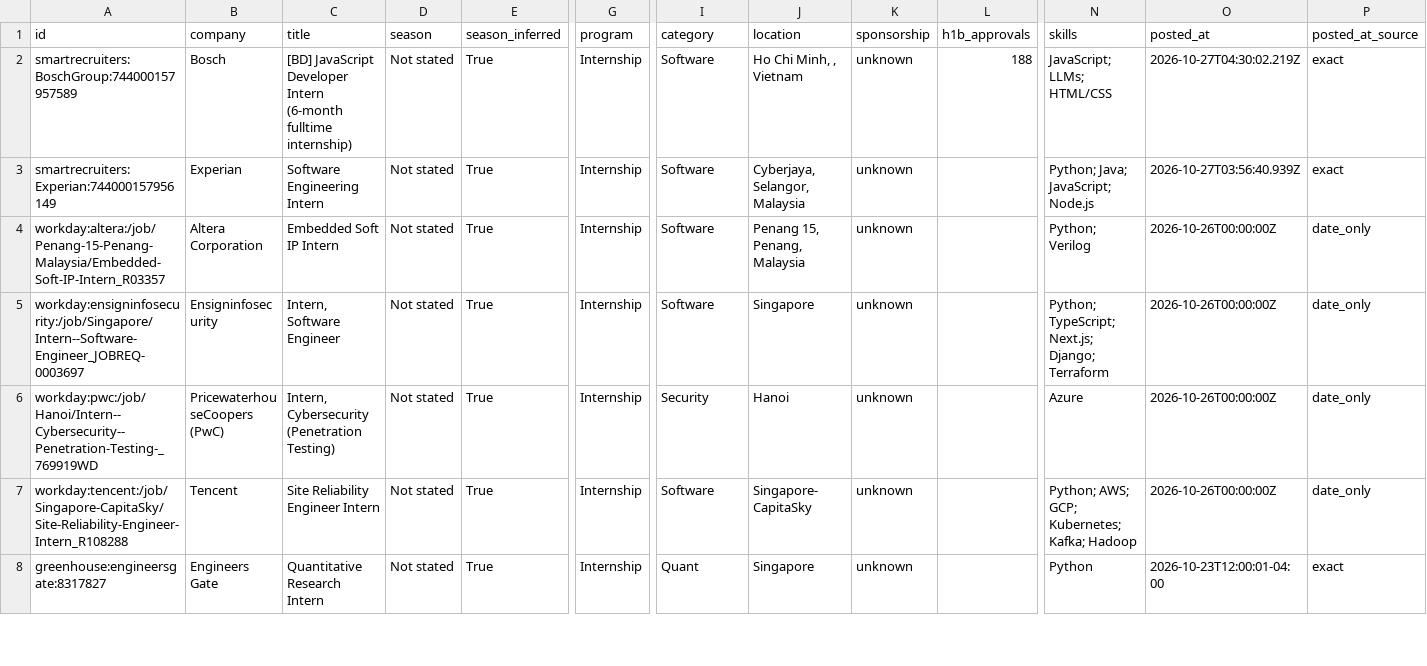
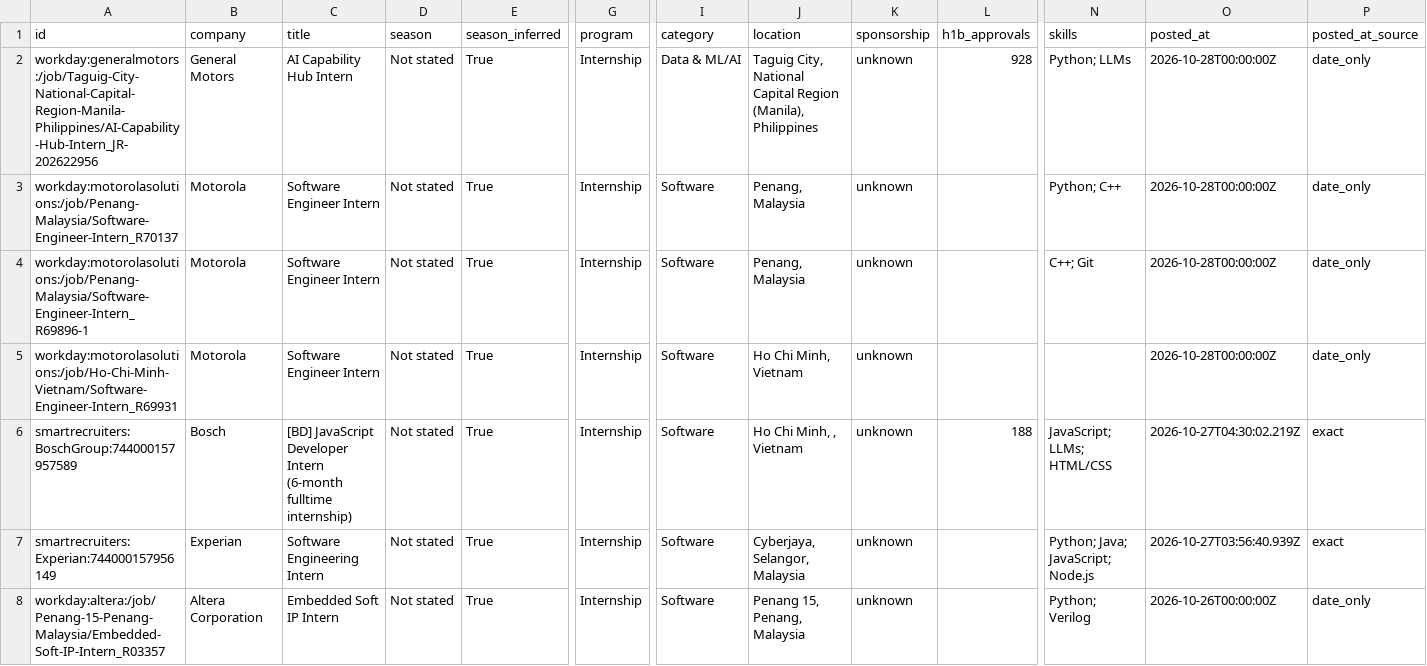
Before and after one commit to CrunchyBiscuit19/Automated-List-Of-Summer-2027-and-Fall-2026-Tech-Internships, a CSV file: data/internships.csv, drawn as a sheet; only a part is shown, gaps mark what is left out; the shorter side is filled out with more unchanged rows; rows hold the shown columns only; the diff names each change by its address in the sheet, - before the commit and + after, or states it on an @@ line.

```diff
--- a/data/internships.csv
+++ b/data/internships.csv
+row 2: workday:generalmotors:/job/Taguig-City-National-Capital-Region-Manila-Philippines/AI-Capability-Hub-Intern_JR-202622956 | General Motors | AI Capability Hub Intern | Not stated | True | Internship | Data & ML/AI | Taguig City, National Capital Region (Manila), Philippines | unknown | 928 | Python; LLMs | 2026-10-28T00:00:00Z | date_only
+row 3: workday:motorolasolutions:/job/Penang-Malaysia/Software-Engineer-Intern_R70137 | Motorola | Software Engineer Intern | Not stated | True | Internship | Software | Penang, Malaysia | unknown |  | Python; C++ | 2026-10-28T00:00:00Z | date_only
+row 4: workday:motorolasolutions:/job/Penang-Malaysia/Software-Engineer-Intern_R69896-1 | Motorola | Software Engineer Intern | Not stated | True | Internship | Software | Penang, Malaysia | unknown |  | C++; Git | 2026-10-28T00:00:00Z | date_only
+row 5: workday:motorolasolutions:/job/Ho-Chi-Minh-Vietnam/Software-Engineer-Intern_R69931 | Motorola | Software Engineer Intern | Not stated | True | Internship | Software | Ho Chi Minh, Vietnam | unknown |  |  | 2026-10-28T00:00:00Z | date_only
```
Also changed, not shown: docs/internships.csv, 14 other files.
